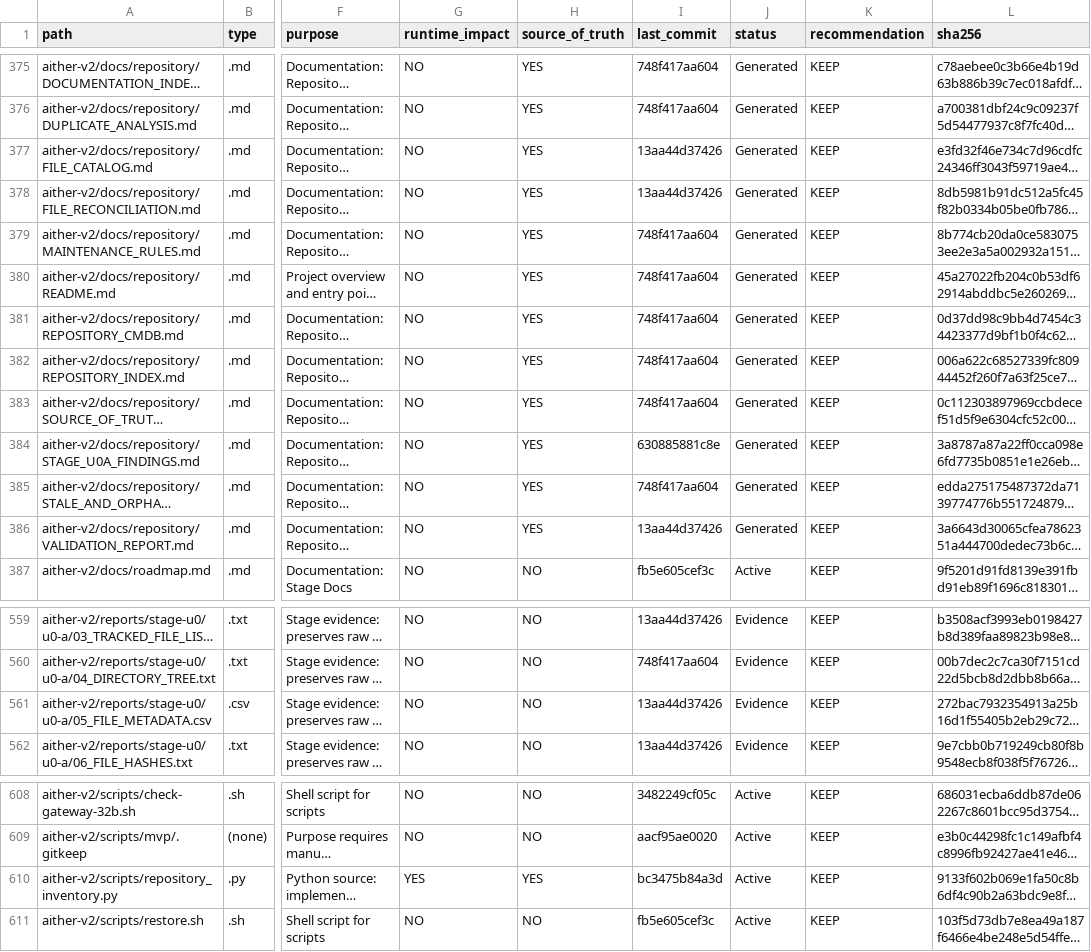
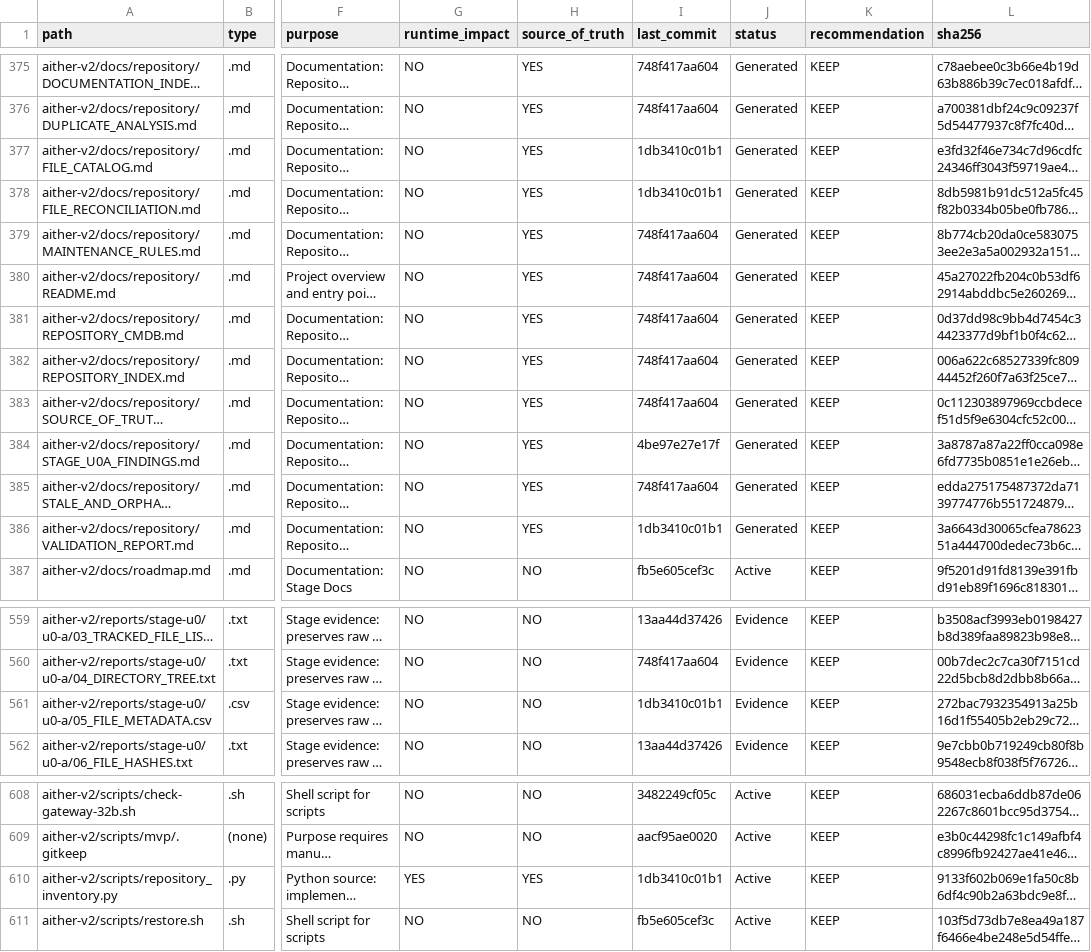
Before and after one commit to dedvmedved-dot/aither-project, a CSV file: aither-v2/reports/stage-u0/u0-a/05_FILE_METADATA.csv, drawn as a sheet; only a part is shown, gaps mark what is left out; long unchanged cells end in …; the diff names each change by its address in the sheet, - before the commit and + after, or states it on an @@ line.

Commit message:
fix(stage-u0.a-r3.2): correct evidence identity and deterministic generation

```diff
--- a/aither-v2/reports/stage-u0/u0-a/05_FILE_METADATA.csv
+++ b/aither-v2/reports/stage-u0/u0-a/05_FILE_METADATA.csv
-I377:I378 (last_commit): 13aa44d37426
+I377:I378 (last_commit): 1db3410c01b1
-I384 (last_commit): 630885881c8e
+I384 (last_commit): 4be97e27e17f
-I386 (last_commit): 13aa44d37426
+I386 (last_commit): 1db3410c01b1
-I561 (last_commit): 13aa44d37426
+I561 (last_commit): 1db3410c01b1
-I610 (last_commit): bc3475b84a3d
+I610 (last_commit): 1db3410c01b1
```
Also changed, not shown: 12 other files.
